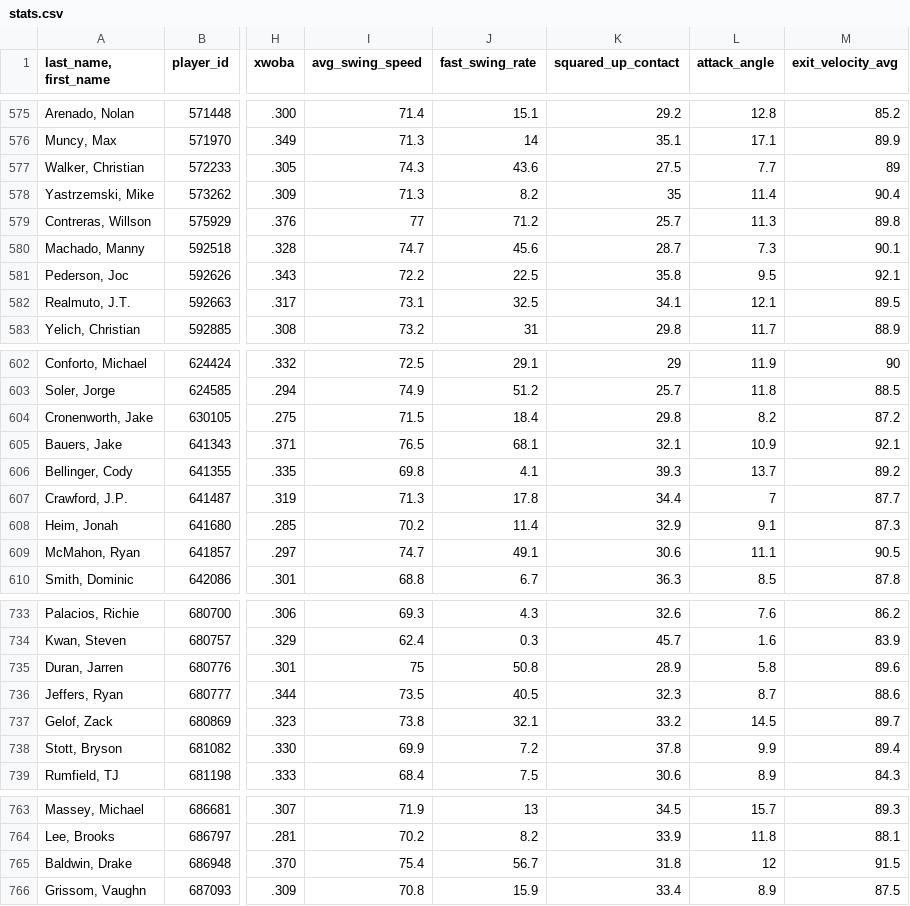
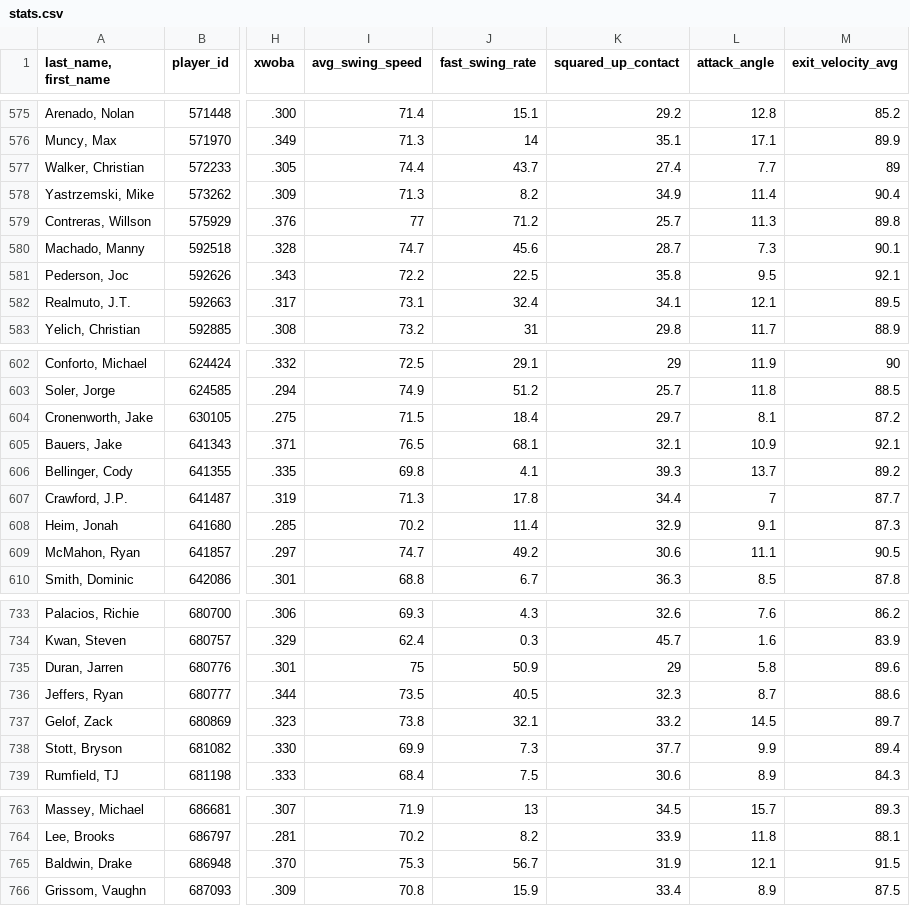
Before and after one commit to JunruWu/mlb-player-similarity, a CSV file: data/stats.csv, drawn as a sheet; only a part is shown, gaps mark what is left out; the diff covers the shown part only; the diff names each change by its address in the sheet, - before the commit and + after, or states it on an @@ line.

```diff
--- a/data/stats.csv
+++ b/data/stats.csv
-I577 (avg_swing_speed): 74.3
+I577 (avg_swing_speed): 74.4
-J577 (fast_swing_rate): 43.6
+J577 (fast_swing_rate): 43.7
-K577 (squared_up_contact): 27.5
+K577 (squared_up_contact): 27.4
-K578 (squared_up_contact): 35
+K578 (squared_up_contact): 34.9
-J582 (fast_swing_rate): 32.5
+J582 (fast_swing_rate): 32.4
-K604 (squared_up_contact): 29.8
+K604 (squared_up_contact): 29.7
-L604 (attack_angle): 8.2
+L604 (attack_angle): 8.1
-J609 (fast_swing_rate): 49.1
+J609 (fast_swing_rate): 49.2
-J735 (fast_swing_rate): 50.8
+J735 (fast_swing_rate): 50.9
-K735 (squared_up_contact): 28.9
+K735 (squared_up_contact): 29
-J738 (fast_swing_rate): 7.2
+J738 (fast_swing_rate): 7.3
-K738 (squared_up_contact): 37.8
+K738 (squared_up_contact): 37.7
-I765 (avg_swing_speed): 75.4
+I765 (avg_swing_speed): 75.3
-K765 (squared_up_contact): 31.8
+K765 (squared_up_contact): 31.9
-L765 (attack_angle): 12
+L765 (attack_angle): 12.1
```
Also changed, not shown: 14 edited cells elsewhere in this file.
